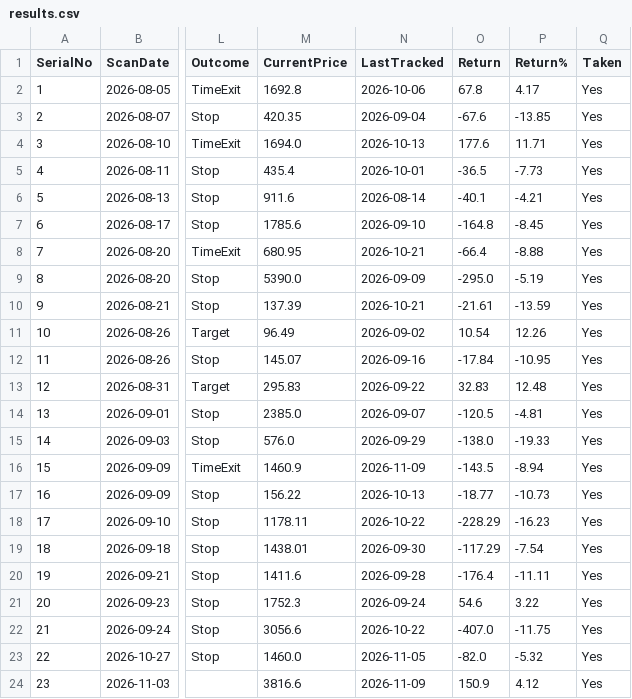
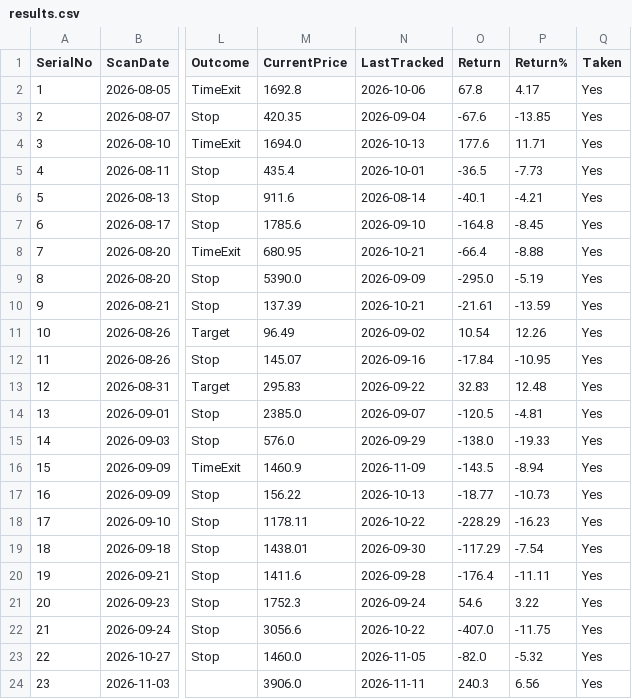
Before and after one commit to Jinish2023/4pm_swing, a CSV file: results.csv, drawn as a sheet; only a part is shown, gaps mark what is left out; the diff names each change by its address in the sheet, - before the commit and + after, or states it on an @@ line.

Commit message:
Update results.csv (track)

```diff
--- a/results.csv
+++ b/results.csv
-M24 (CurrentPrice): 3816.6
+M24 (CurrentPrice): 3906.0
-N24 (LastTracked): 2026-11-09
+N24 (LastTracked): 2026-11-11
-O24 (Return): 150.9
+O24 (Return): 240.3
-P24 (Return%): 4.12
+P24 (Return%): 6.56
```
